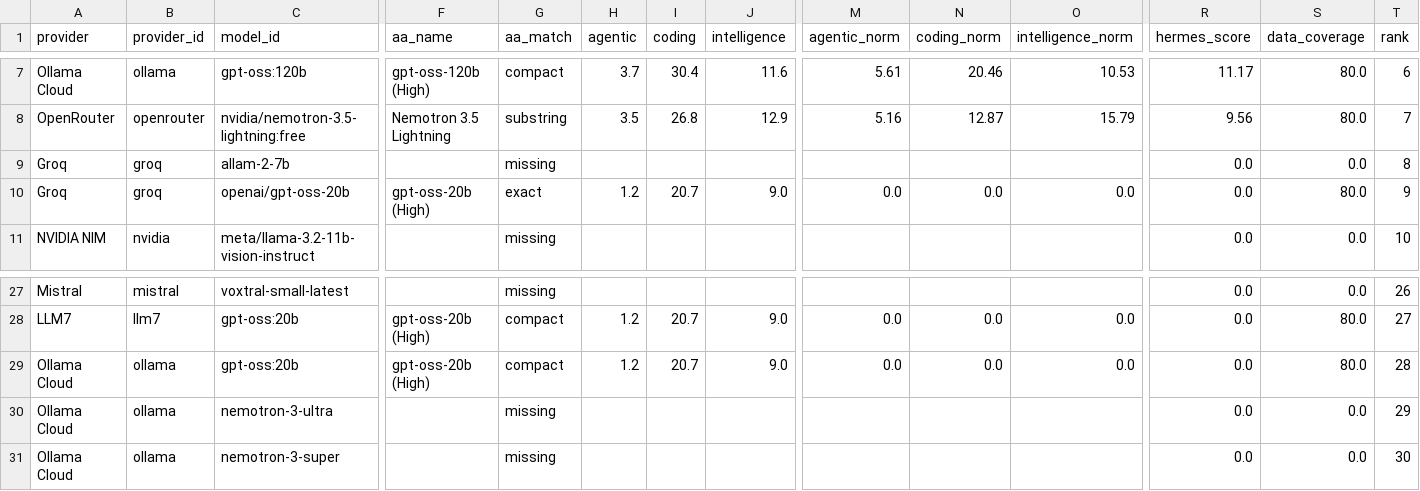
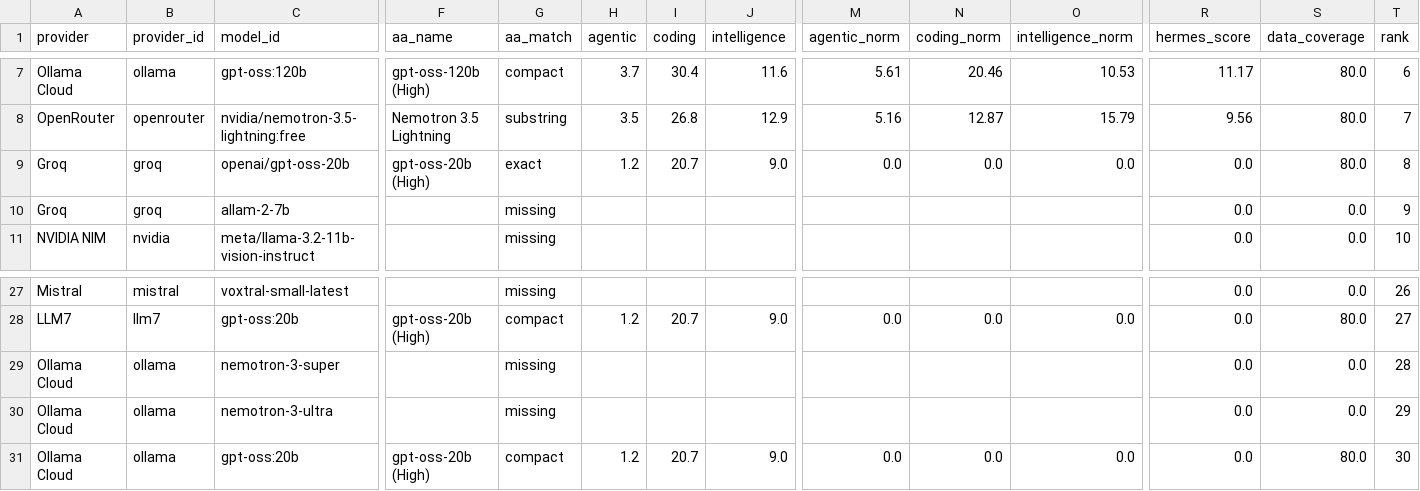
Before and after one commit to krishnak2c/llm-availability-dashboard, a CSV file: docs/availability/rankings.csv, drawn as a sheet; only a part is shown, gaps mark what is left out; removed rows and columns are numbered as before the commit, all else as after; rows hold the shown columns only; the diff names each change by its address in the sheet, - before the commit and + after, or states it on an @@ line.

```diff
--- a/docs/availability/rankings.csv
+++ b/docs/availability/rankings.csv
-row 9: Groq | groq | allam-2-7b |  | missing |  |  |  |  |  |  | 0.0 | 0.0 | 8
-T9 (rank): 9
+T9 (rank): 8
+row 10: Groq | groq | allam-2-7b |  | missing |  |  |  |  |  |  | 0.0 | 0.0 | 9
-row 29: Ollama Cloud | ollama | gpt-oss:20b | gpt-oss-20b (High) | compact | 1.2 | 20.7 | 9.0 | 0.0 | 0.0 | 0.0 | 0.0 | 80.0 | 28
+row 29: Ollama Cloud | ollama | nemotron-3-super |  | missing |  |  |  |  |  |  | 0.0 | 0.0 | 28
-row 31: Ollama Cloud | ollama | nemotron-3-super |  | missing |  |  |  |  |  |  | 0.0 | 0.0 | 30
+row 31: Ollama Cloud | ollama | gpt-oss:20b | gpt-oss-20b (High) | compact | 1.2 | 20.7 | 9.0 | 0.0 | 0.0 | 0.0 | 0.0 | 80.0 | 30
```
Also changed, not shown: 26 other files.
